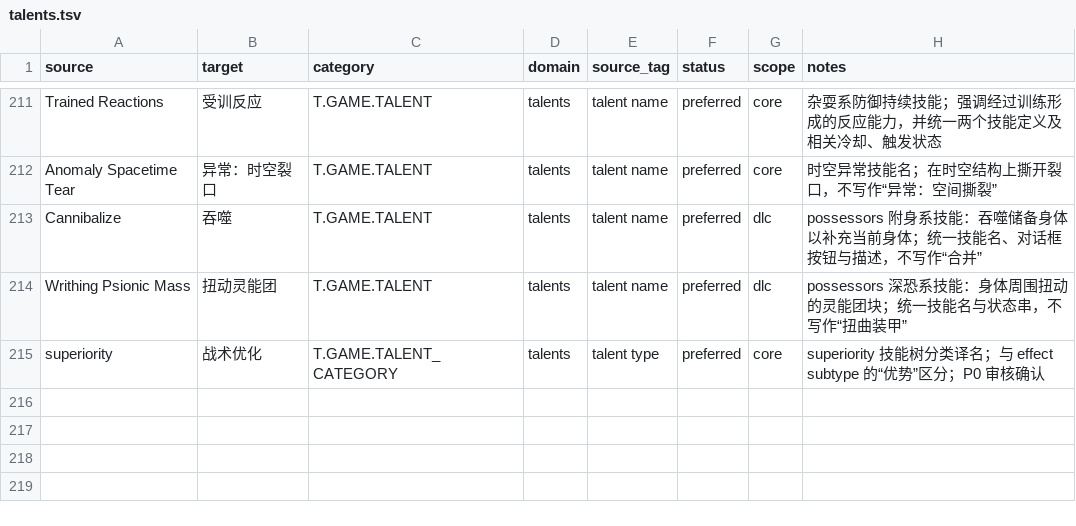
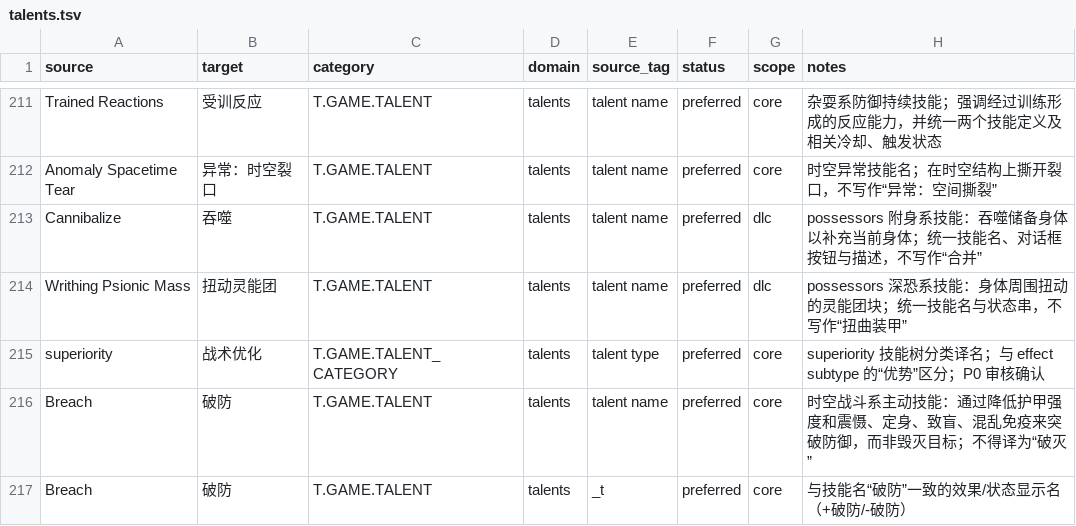
Before and after one commit to yutio8888/tome4-chinese-translation, a TSV file: terminology/talents.tsv, drawn as a sheet; only a part is shown, gaps mark what is left out; the diff names each change by its address in the sheet, - before the commit and + after, or states it on an @@ line.

Commit message:
fix: improve high-risk mechanics translations

```diff
--- a/terminology/talents.tsv
+++ b/terminology/talents.tsv
+row 216: Breach | 破防 | T.GAME.TALENT | talents | talent name | preferred | core | 时空战斗系主动技能：通过降低护甲强度和震慑、定身、致盲、混乱免疫来突破防御，而非毁灭目标；不得译为“破灭”
+row 217: Breach | 破防 | T.GAME.TALENT | talents | _t | preferred | core | 与技能名“破防”一致的效果/状态显示名（+破防/-破防）
```
Also changed, not shown: 2 other files.
